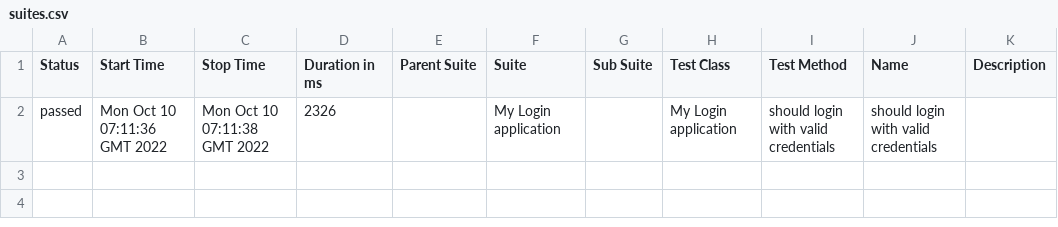
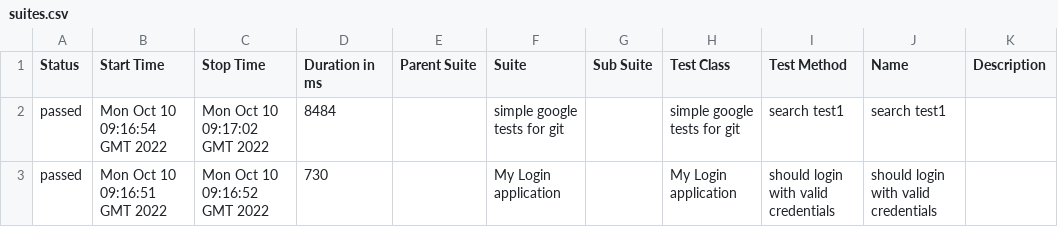
Before and after one commit to awana01/wdio-jsappium, a CSV file: data/suites.csv, drawn as a sheet.

```diff
--- a/data/suites.csv
+++ b/data/suites.csv
@@ -1,2 +1,3 @@
 "Status","Start Time","Stop Time","Duration in ms","Parent Suite","Suite","Sub Suite","Test Class","Test Method","Name","Description"
-"passed","Mon Oct 10 07:11:36 GMT 2022","Mon Oct 10 07:11:38 GMT 2022","2326","","My Login application","","My Login application","should login with valid credentials","should login with valid credentials",""
+"passed","Mon Oct 10 09:16:54 GMT 2022","Mon Oct 10 09:17:02 GMT 2022","8484","","simple google tests for git","","simple google tests for git","search test1","search test1",""
+"passed","Mon Oct 10 09:16:51 GMT 2022","Mon Oct 10 09:16:52 GMT 2022","730","","My Login application","","My Login application","should login with valid credentials","should login with valid credentials",""
```
Also changed, not shown: 54 other files.
